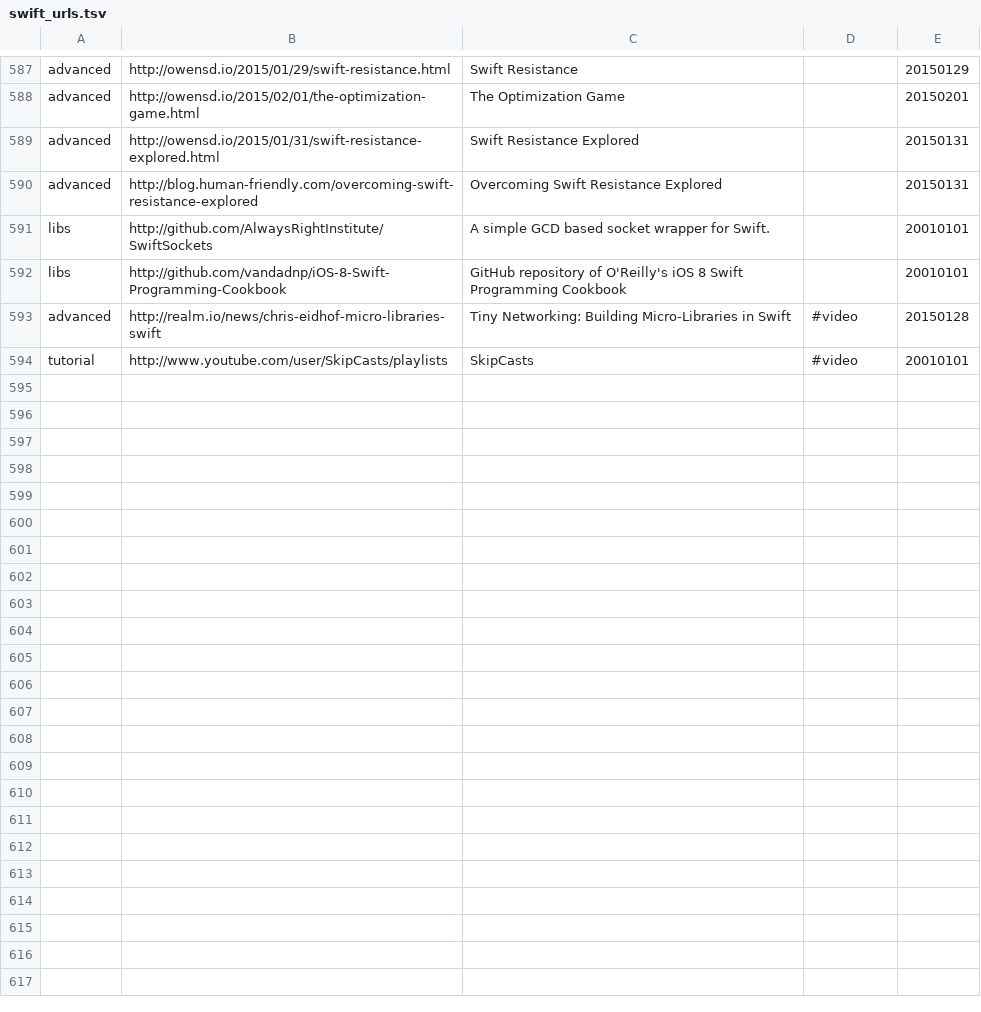
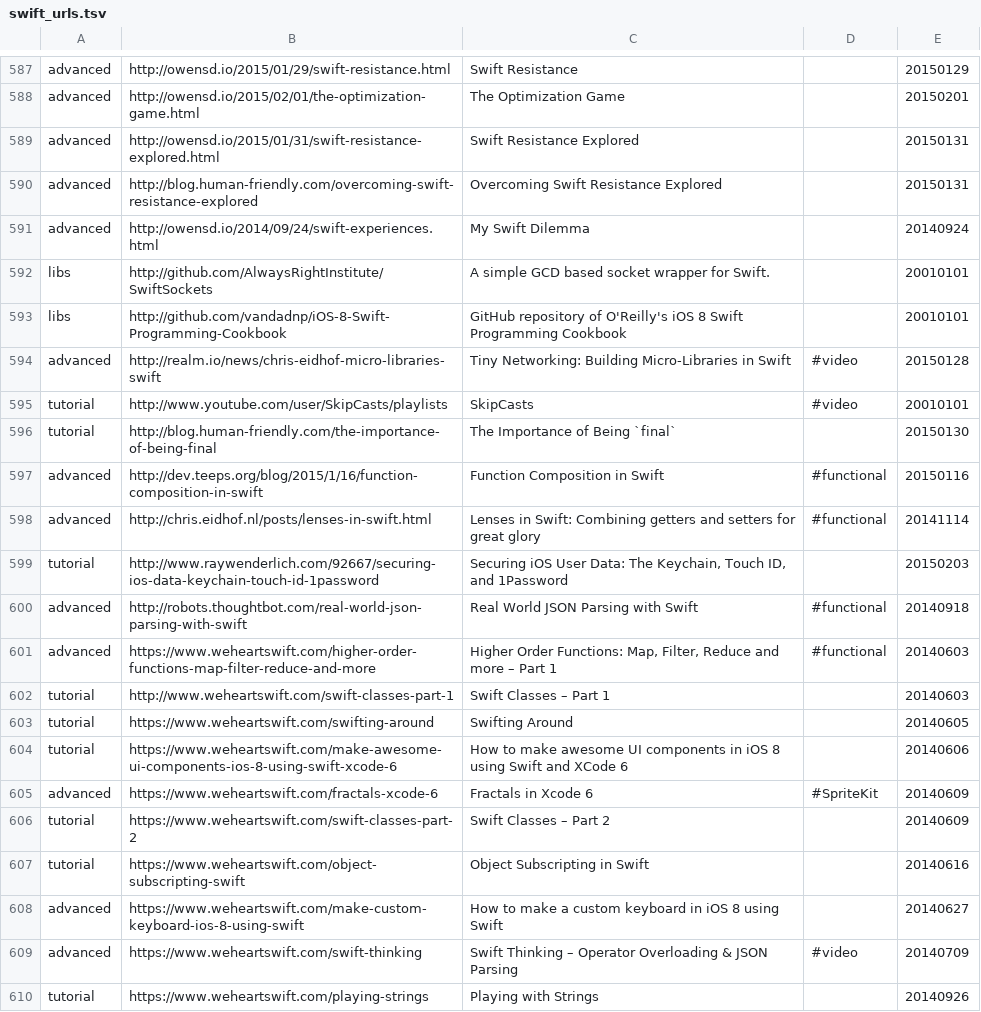
Before and after one commit to melling/SwiftResources, a TSV file: swift_urls.tsv, drawn as a sheet; only a part is shown, gaps mark what is left out; the diff covers the shown part only.

Commit message:
More Urls

```diff
--- a/swift_urls.tsv
+++ b/swift_urls.tsv
@@ -590,2 +590,3 @@ advanced	http://owensd.io/2015/01/31/swift-resistance-explored.html	Swift Resist
 advanced	http://blog.human-friendly.com/overcoming-swift-resistance-explored	Overcoming Swift Resistance Explored		20150131
+advanced	http://owensd.io/2014/09/24/swift-experiences.html	My Swift Dilemma		20140924
 libs	http://github.com/AlwaysRightInstitute/SwiftSockets	A simple GCD based socket wrapper for Swift. 		20010101
@@ -594 +595,16 @@ advanced	http://realm.io/news/chris-eidhof-micro-libraries-swift	Tiny Networking
 tutorial	http://www.youtube.com/user/SkipCasts/playlists	SkipCasts	#video	20010101
+tutorial	http://blog.human-friendly.com/the-importance-of-being-final	The Importance of Being `final`		20150130
+advanced	http://dev.teeps.org/blog/2015/1/16/function-composition-in-swift	Function Composition in Swift	#functional	20150116
+advanced	http://chris.eidhof.nl/posts/lenses-in-swift.html	Lenses in Swift: Combining getters and setters for great glory	#functional	20141114
+tutorial	http://www.raywenderlich.com/92667/securing-ios-data-keychain-touch-id-1password	Securing iOS User Data: The Keychain, Touch ID, and 1Password		20150203
+advanced	http://robots.thoughtbot.com/real-world-json-parsing-with-swift	Real World JSON Parsing with Swift	#functional	20140918
+advanced	https://www.weheartswift.com/higher-order-functions-map-filter-reduce-and-more	Higher Order Functions: Map, Filter, Reduce and more – Part 1	#functional	20140603
+tutorial	http://www.weheartswift.com/swift-classes-part-1	Swift Classes – Part 1		20140603
+tutorial	https://www.weheartswift.com/swifting-around	Swifting Around		20140605
+tutorial	https://www.weheartswift.com/make-awesome-ui-components-ios-8-using-swift-xcode-6	How to make awesome UI components in iOS 8 using Swift and XCode 6		20140606
+advanced	https://www.weheartswift.com/fractals-xcode-6	Fractals in Xcode 6	#SpriteKit	20140609
+tutorial	https://www.weheartswift.com/swift-classes-part-2	Swift Classes – Part 2		20140609
+tutorial	https://www.weheartswift.com/object-subscripting-swift	Object Subscripting in Swift		20140616
+advanced	https://www.weheartswift.com/make-custom-keyboard-ios-8-using-swift	How to make a custom keyboard in iOS 8 using Swift		20140627
+advanced	https://www.weheartswift.com/swift-thinking	Swift Thinking – Operator Overloading & JSON Parsing	#video	20140709
+tutorial	https://www.weheartswift.com/playing-strings	Playing with Strings		20140926
```
Also changed, not shown: 23 added rows elsewhere in this file.
